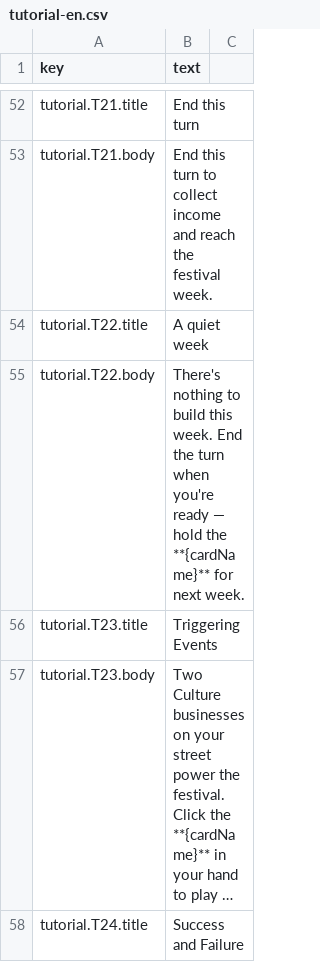
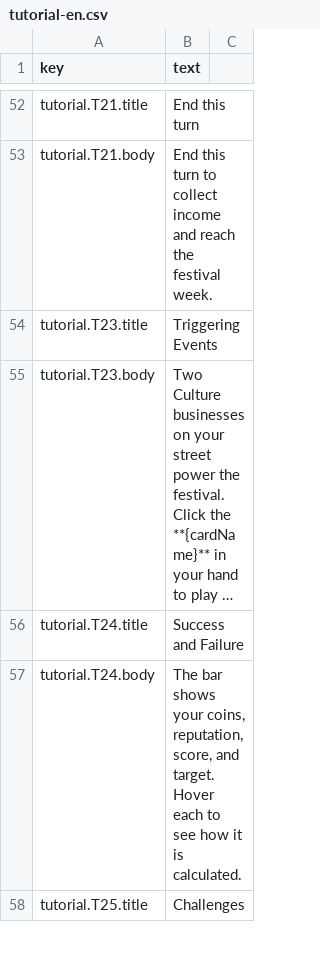
Before and after one commit to TheWizardsCode/tce-main-street, a CSV file: src/i18n/tutorial-en.csv, drawn as a sheet; only a part is shown, gaps mark what is left out; the shorter side is filled out with more unchanged rows; long unchanged cells end in …; the diff names each change by its address in the sheet, - before the commit and + after, or states it on an @@ line.

Commit message:
MS-0MV4F04NN007H3DB: remove the T22 banking-day tutorial step

```diff
--- a/src/i18n/tutorial-en.csv
+++ b/src/i18n/tutorial-en.csv
-row 54: tutorial.T22.title | A quiet week
-row 55: tutorial.T22.body | There's nothing to build this week. End the turn when you're ready — hold the **{cardName}** for next week.
```
Also changed, not shown: 21 other files.
